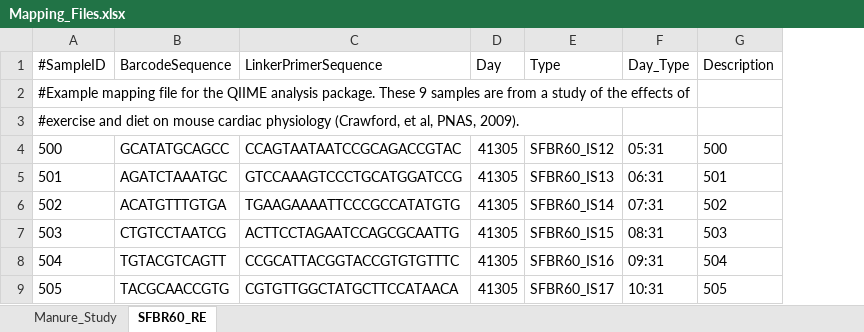
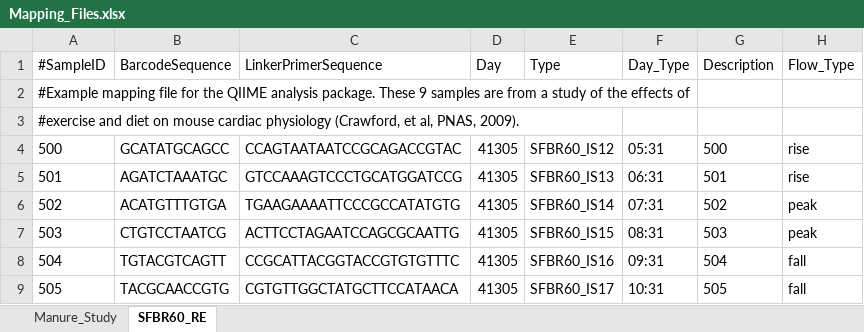
Before and after one commit to microbial-genomics/pipeline, an Excel workbook: SFBR_mapping_files/Mapping_Files.xlsx, sheet SFBR60_RE, drawn as a sheet; only a part is shown; values as stored, in another font and other column widths than the file's, no borders; the diff names each change by its address in the sheet, - before the commit and + after, or states it on an @@ line.

```diff
--- a/SFBR_mapping_files/Mapping_Files.xlsx (sheet SFBR60_RE)
+++ b/SFBR_mapping_files/Mapping_Files.xlsx (sheet SFBR60_RE)
+column H (Flow_Type), rows 4-9: rise | rise | peak | peak | fall | fall
```
Also changed, not shown: 43 other files.
